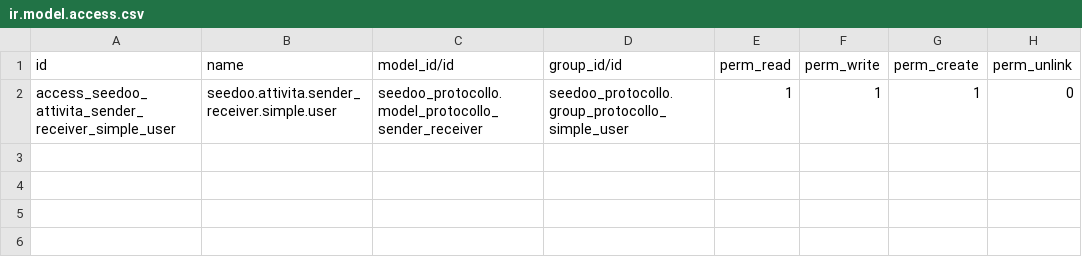
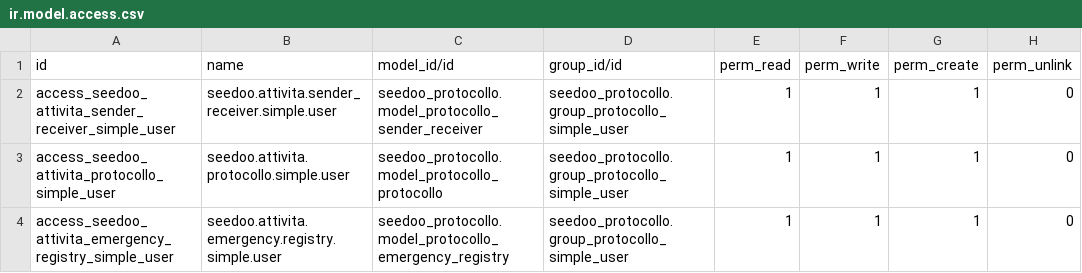
Before and after one commit to sannd1982/seedoo, a CSV file: src/seedoo_attivita/security/ir.model.access.csv, drawn as a sheet.

```diff
--- a/src/seedoo_attivita/security/ir.model.access.csv
+++ b/src/seedoo_attivita/security/ir.model.access.csv
@@ -2 +2,3 @@ id,name,model_id/id,group_id/id,perm_read,perm_write,perm_create,perm_unlink
 access_seedoo_attivita_sender_receiver_simple_user,seedoo.attivita.sender_receiver.simple.user,seedoo_protocollo.model_protocollo_sender_receiver,seedoo_protocollo.group_protocollo_simple_user,1,1,1,0
+access_seedoo_attivita_protocollo_simple_user,seedoo.attivita.protocollo.simple.user,seedoo_protocollo.model_protocollo_protocollo,seedoo_protocollo.group_protocollo_simple_user,1,1,1,0
+access_seedoo_attivita_emergency_registry_simple_user,seedoo.attivita.emergency.registry.simple.user,seedoo_protocollo.model_protocollo_emergency_registry,seedoo_protocollo.group_protocollo_simple_user,1,1,1,0
```
Also changed, not shown: 3 other files.
